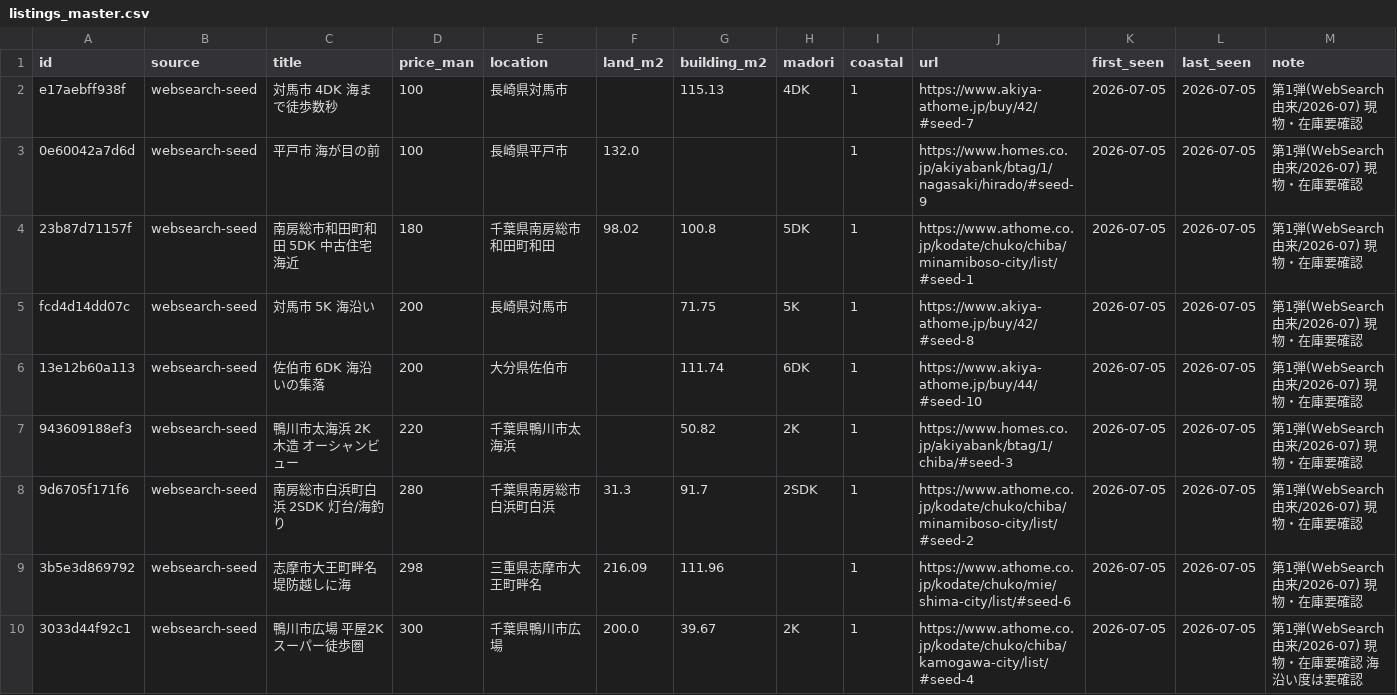
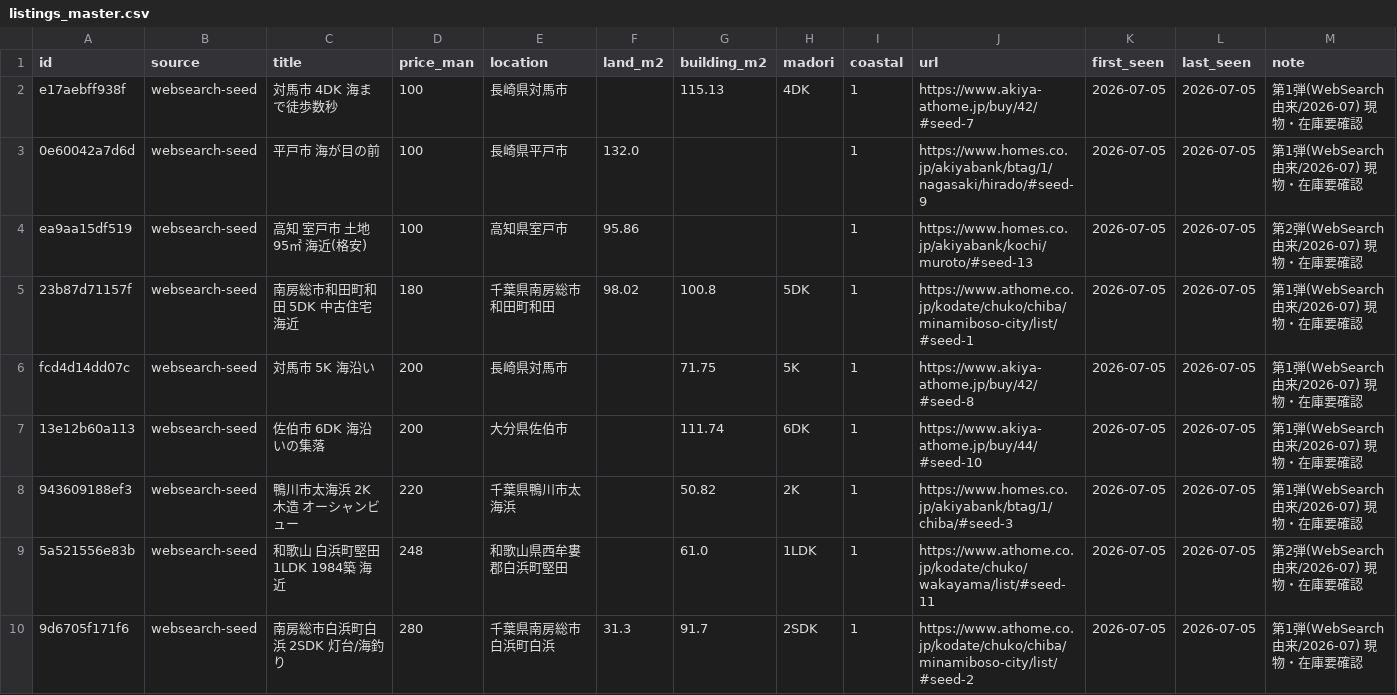
Before and after one commit to takasesomatenen/MOVING, a CSV file: data/listings_master.csv, drawn as a sheet; only a part is shown; the shorter side is filled out with more unchanged rows; the diff covers the shown part only.

```diff
--- a/data/listings_master.csv
+++ b/data/listings_master.csv
@@ -3,2 +3,3 @@ e17aebff938f,websearch-seed,対馬市 4DK 海まで徒歩数秒,100,長崎県対
 0e60042a7d6d,websearch-seed,平戸市 海が目の前,100,長崎県平戸市,132.0,,,1,https://www.homes.co.jp/akiyabank/btag/1/nagasaki/hirado/#seed-9,2026-07-05,2026-07-05,第1弾(WebSearch由来/2026-07) 現物・在庫要確認
+ea9aa15df519,websearch-seed,高知 室戸市 土地95㎡ 海近(格安),100,高知県室戸市,95.86,,,1,https://www.homes.co.jp/akiyabank/kochi/muroto/#seed-13,2026-07-05,2026-07-05,第2弾(WebSearch由来/2026-07) 現物・在庫要確認
 23b87d71157f,websearch-seed,南房総市和田町和田 5DK 中古住宅 海近,180,千葉県南房総市和田町和田,98.02,100.8,5DK,1,https://www.athome.co.jp/kodate/chuko/chiba/minamiboso-city/list/#seed-1,2026-07-05,2026-07-05,第1弾(WebSearch由来/2026-07) 現物・在庫要確認
@@ -7,2 +8,3 @@ fcd4d14dd07c,websearch-seed,対馬市 5K 海沿い,200,長崎県対馬市,,71.75
 943609188ef3,websearch-seed,鴨川市太海浜 2K 木造 オーシャンビュー,220,千葉県鴨川市太海浜,,50.82,2K,1,https://www.homes.co.jp/akiyabank/btag/1/chiba/#seed-3,2026-07-05,2026-07-05,第1弾(WebSearch由来/2026-07) 現物・在庫要確認
+5a521556e83b,websearch-seed,和歌山 白浜町堅田 1LDK 1984築 海近,248,和歌山県西牟婁郡白浜町堅田,,61.0,1LDK,1,https://www.athome.co.jp/kodate/chuko/wakayama/list/#seed-11,2026-07-05,2026-07-05,第2弾(WebSearch由来/2026-07) 現物・在庫要確認
 9d6705f171f6,websearch-seed,南房総市白浜町白浜 2SDK 灯台/海釣り,280,千葉県南房総市白浜町白浜,31.3,91.7,2SDK,1,https://www.athome.co.jp/kodate/chuko/chiba/minamiboso-city/list/#seed-2,2026-07-05,2026-07-05,第1弾(WebSearch由来/2026-07) 現物・在庫要確認
```
Also changed, not shown: 4 added rows elsewhere in this file, 6 other files.
